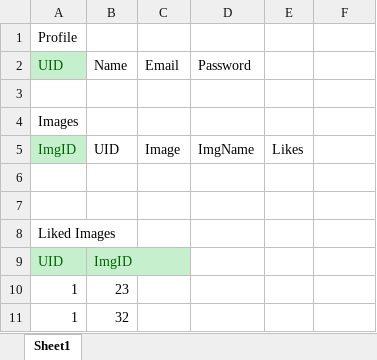
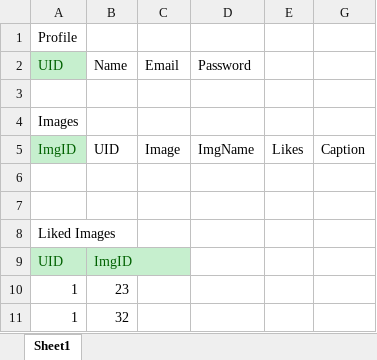
Before and after one commit to VaradhKaushik/OnlyGIFs, an Excel workbook: Files/db_details.xlsx, sheet Sheet1, drawn as a sheet; values as stored, in another font and other column widths than the file's, no borders; addresses are those after the commit; the diff names each change by its address in the sheet, - before the commit and + after, or states it on an @@ line.

Commit message:
Added Design for various pages
Added Design for Home , Signup and Start Page. Also iadded caption in the profile file

```diff
--- a/Files/db_details.xlsx (sheet Sheet1)
+++ b/Files/db_details.xlsx (sheet Sheet1)
-G5: (empty)
+G5: Caption
```
Also changed, not shown: 2 other files.
